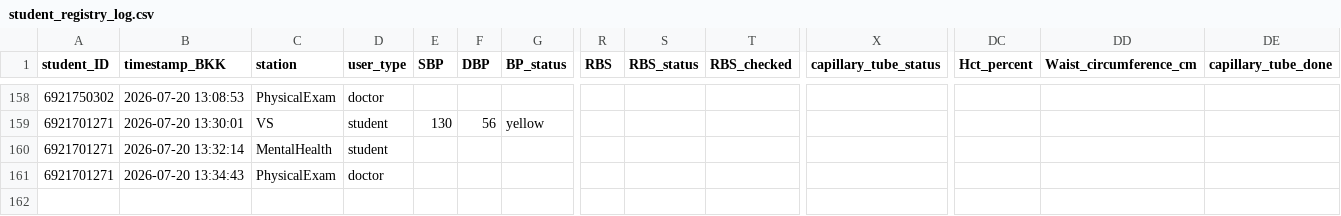
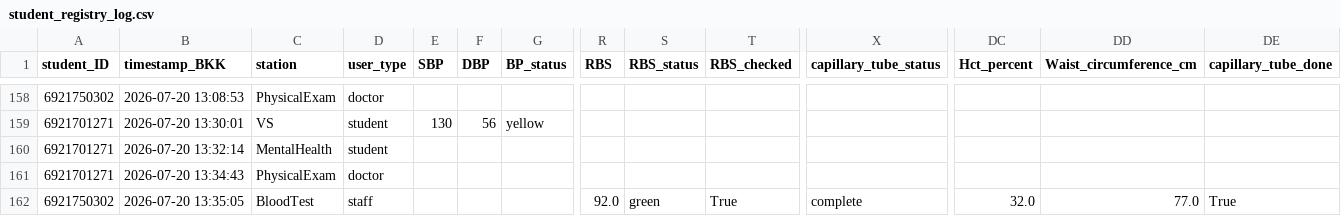
Before and after one commit to PythonianSt/PE2026, a CSV file: student_registry_log.csv, drawn as a sheet; only a part is shown, gaps mark what is left out; rows hold the shown columns only; the diff names each change by its address in the sheet, - before the commit and + after, or states it on an @@ line.

Commit message:
Append BloodTest data 2026-07-20 13:35:06

```diff
--- a/student_registry_log.csv
+++ b/student_registry_log.csv
+row 162: 6921750302 | 2026-07-20 13:35:05 | BloodTest | staff |  |  |  | 92.0 | green | True | complete | 32.0 | 77.0 | True
```
